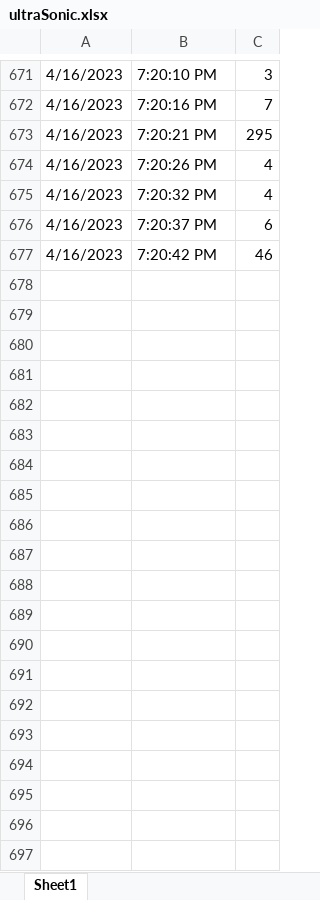
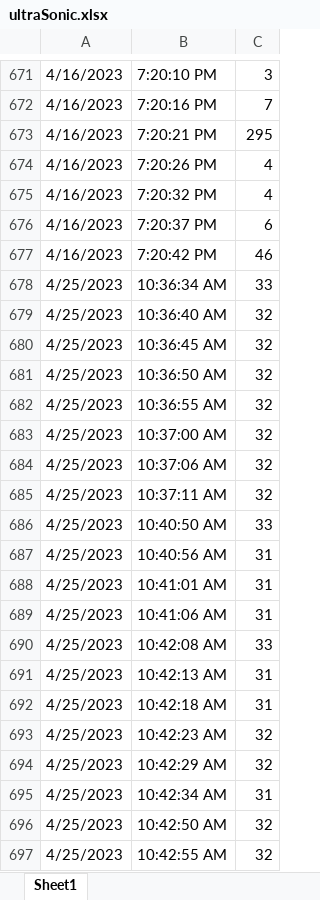
Before and after one commit to anilbathini1152/AEGCI, an Excel workbook: apis/excelSheets/ultraSonic.xlsx, sheet Sheet1, drawn as a sheet; only a part is shown, gaps mark what is left out; values as stored, in another font and other column widths than the file's, no borders; the diff covers the shown part only; the diff names each change by its address in the sheet, - before the commit and + after, or states it on an @@ line.

```diff
--- a/apis/excelSheets/ultraSonic.xlsx (sheet Sheet1)
+++ b/apis/excelSheets/ultraSonic.xlsx (sheet Sheet1)
+row 678: 4/25/2023 | 10:36:34 AM | 33
+row 679: 4/25/2023 | 10:36:40 AM | 32
+row 680: 4/25/2023 | 10:36:45 AM | 32
+row 681: 4/25/2023 | 10:36:50 AM | 32
+row 682: 4/25/2023 | 10:36:55 AM | 32
+row 683: 4/25/2023 | 10:37:00 AM | 32
+row 684: 4/25/2023 | 10:37:06 AM | 32
+row 685: 4/25/2023 | 10:37:11 AM | 32
+row 686: 4/25/2023 | 10:40:50 AM | 33
+row 687: 4/25/2023 | 10:40:56 AM | 31
+row 688: 4/25/2023 | 10:41:01 AM | 31
+row 689: 4/25/2023 | 10:41:06 AM | 31
+row 690: 4/25/2023 | 10:42:08 AM | 33
+row 691: 4/25/2023 | 10:42:13 AM | 31
+row 692: 4/25/2023 | 10:42:18 AM | 31
+row 693: 4/25/2023 | 10:42:23 AM | 32
+row 694: 4/25/2023 | 10:42:29 AM | 32
+row 695: 4/25/2023 | 10:42:34 AM | 31
+row 696: 4/25/2023 | 10:42:50 AM | 32
+row 697: 4/25/2023 | 10:42:55 AM | 32
```
Also changed, not shown: 297 added rows elsewhere in this sheet, apis/excelSheets/dht.xlsx, 18 other files.
